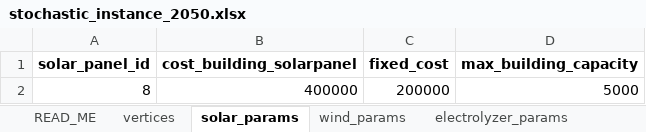
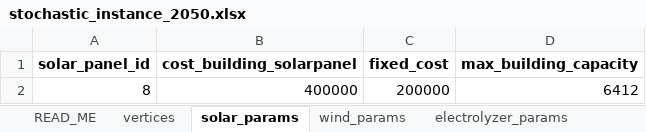
Before and after one commit to BarbaraRodrgues/HYDROGENius-EdinbORgh_MOPTA24, an Excel workbook: Instances/stochastic_instance_2050.xlsx, sheet solar_params, drawn as a sheet; values as stored, in another font and other column widths than the file's, no borders; the diff names each change by its address in the sheet, - before the commit and + after, or states it on an @@ line.

Commit message:
Fixed max wind and pv capacity

```diff
--- a/Instances/stochastic_instance_2050.xlsx (sheet solar_params)
+++ b/Instances/stochastic_instance_2050.xlsx (sheet solar_params)
-D2 (max_building_capacity): 5000
+D2 (max_building_capacity): 6412
```
Also changed, not shown: sheet wind_params.
